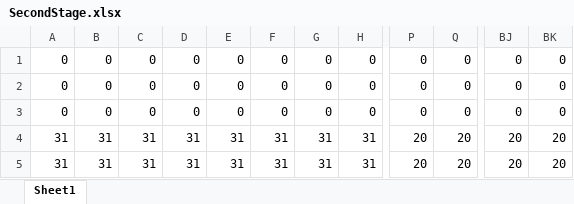
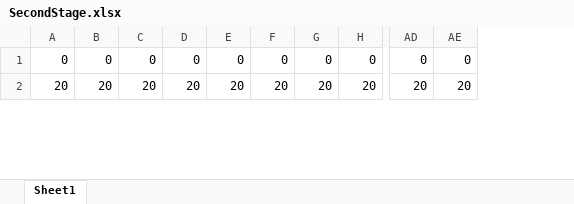
Before and after one commit to Miyuki0318/Poor-Railroad-Company, an Excel workbook: Excel/SecondStage.xlsx, sheet Sheet1, drawn as a sheet; only a part is shown, gaps mark what is left out; values as stored, in another font and other column widths than the file's, no borders; conditional formats not drawn; removed rows and columns are numbered as before the commit, all else as after; rows hold the shown columns only; the diff covers the shown part only; the diff names each change by its address in the sheet, - before the commit and + after, or states it on an @@ line.

```diff
--- a/Excel/SecondStage.xlsx (sheet Sheet1)
+++ b/Excel/SecondStage.xlsx (sheet Sheet1)
-column P, row 1: 0; row 4: 20
-column Q, row 1: 0; row 4: 20
+column AD, rows 1-2: 0 | 20
+column AE, rows 1-2: 0 | 20
-column BJ, row 1: 0; row 4: 20
-column BK, row 1: 0; row 4: 20
-row 2: 0 | 0 | 0 | 0 | 0 | 0 | 0 | 0 | 0 | 0 | 0 | 0
-row 3: 0 | 0 | 0 | 0 | 0 | 0 | 0 | 0 | 0 | 0 | 0 | 0
-A2: 31
+A2: 20
-B2: 31
+B2: 20
-C2: 31
+C2: 20
-D2: 31
+D2: 20
-E2: 31
+E2: 20
-F2: 31
+F2: 20
-G2: 31
+G2: 20
-H2: 31
+H2: 20
-row 5: 31 | 31 | 31 | 31 | 31 | 31 | 31 | 31 | 20 | 20 | 20 | 20
```
Also changed, not shown: 6 added rows, 2 removed rows and 383 edited cells elsewhere in this sheet, Excel/SecondGround.xlsx, 2 other files.
